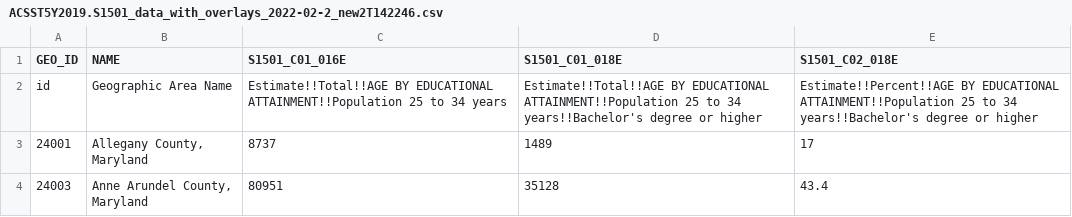
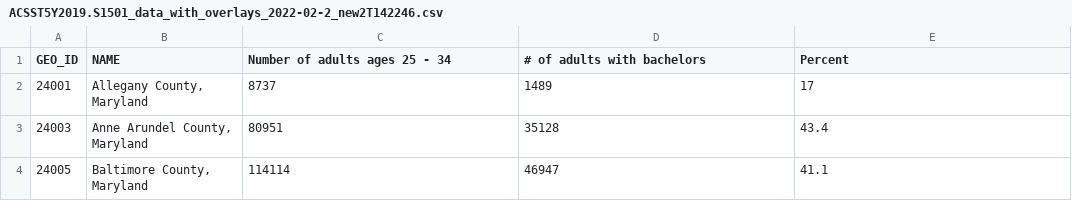
Before and after one commit to mvessey/GEOG370, a CSV file: Homework 6 pt.2/csv files/ACSST5Y2019.S1501_data_with_overlays_2022-02-2_new2T142246.csv, drawn as a sheet; only a part is shown; the shorter side is filled out with more unchanged rows.

Commit message:
homework 6.2

```diff
--- a/Homework 6 pt.2/csv files/ACSST5Y2019.S1501_data_with_overlays_2022-02-2_new2T142246.csv
+++ b/Homework 6 pt.2/csv files/ACSST5Y2019.S1501_data_with_overlays_2022-02-2_new2T142246.csv
@@ -1,3 +1,2 @@
-GEO_ID,NAME,S1501_C01_016E,S1501_C01_018E,S1501_C02_018E
-id,Geographic Area Name,Estimate!!Total!!AGE BY EDUCATIONAL ATTAINMENT!!Population 25 to 34 years,Estimate!!Total!!AGE BY EDUCATIONAL ATTAINMENT!!Population 25 to 34 years!!Bachelor's degree or higher,Estimate!!Percent!!AGE BY EDUCATIONAL ATTAINMENT!!Population 25 to 34 years!!Bachelor's degree or higher
+GEO_ID,NAME,Number of adults ages 25 - 34,# of adults with bachelors ,Percent
 24001,"Allegany County, Maryland",8737,1489,17
```
Also changed, not shown: 11 other files.
